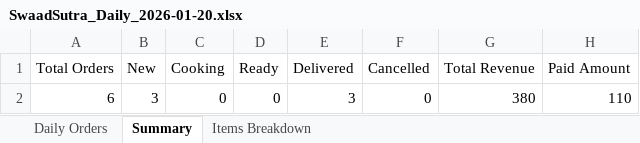
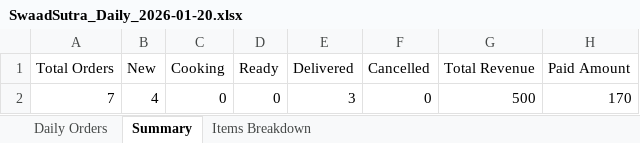
Before and after one commit to poojadwarkunde/swaad-sutra, an Excel workbook: reports/SwaadSutra_Daily_2026-01-20.xlsx, sheet Summary, drawn as a sheet; values as stored, in another font and other column widths than the file's, no borders; the diff names each change by its address in the sheet, - before the commit and + after, or states it on an @@ line.

```diff
--- a/reports/SwaadSutra_Daily_2026-01-20.xlsx (sheet Summary)
+++ b/reports/SwaadSutra_Daily_2026-01-20.xlsx (sheet Summary)
-A2 (Total Orders): 6
+A2 (Total Orders): 7
-B2 (New): 3
+B2 (New): 4
-G2 (Total Revenue): 380
+G2 (Total Revenue): 500
-H2 (Paid Amount): 110
+H2 (Paid Amount): 170
```
Also changed, not shown: sheet Daily Orders, sheet Items Breakdown.
